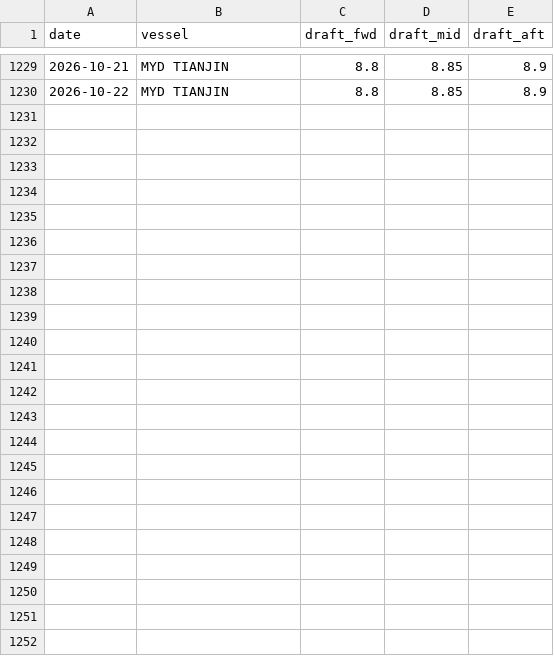
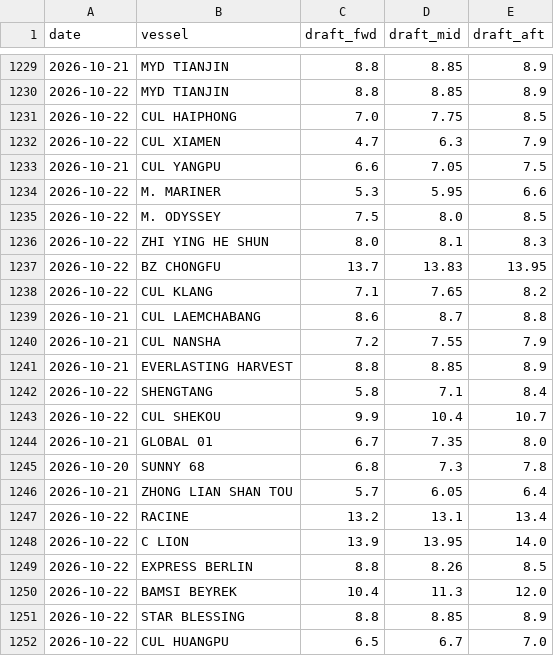
Before and after one commit to LeahLiuL/Claw-Report, a CSV file: rob_data/draft_history.csv, drawn as a sheet; only a part is shown, gaps mark what is left out; the diff names each change by its address in the sheet, - before the commit and + after, or states it on an @@ line.

Commit message:
ROB restore drafts + 23 vessels via summary

```diff
--- a/rob_data/draft_history.csv
+++ b/rob_data/draft_history.csv
+row 1231: 2026-10-22 | CUL HAIPHONG | 7.0 | 7.75 | 8.5
+row 1232: 2026-10-22 | CUL XIAMEN | 4.7 | 6.3 | 7.9
+row 1233: 2026-10-21 | CUL YANGPU | 6.6 | 7.05 | 7.5
+row 1234: 2026-10-22 | M. MARINER | 5.3 | 5.95 | 6.6
+row 1235: 2026-10-22 | M. ODYSSEY | 7.5 | 8.0 | 8.5
+row 1236: 2026-10-22 | ZHI YING HE SHUN | 8.0 | 8.1 | 8.3
+row 1237: 2026-10-22 | BZ CHONGFU | 13.7 | 13.83 | 13.95
+row 1238: 2026-10-22 | CUL KLANG | 7.1 | 7.65 | 8.2
+row 1239: 2026-10-21 | CUL LAEMCHABANG | 8.6 | 8.7 | 8.8
+row 1240: 2026-10-21 | CUL NANSHA | 7.2 | 7.55 | 7.9
+row 1241: 2026-10-21 | EVERLASTING HARVEST | 8.8 | 8.85 | 8.9
+row 1242: 2026-10-22 | SHENGTANG | 5.8 | 7.1 | 8.4
+row 1243: 2026-10-22 | CUL SHEKOU | 9.9 | 10.4 | 10.7
+row 1244: 2026-10-21 | GLOBAL 01 | 6.7 | 7.35 | 8.0
+row 1245: 2026-10-20 | SUNNY 68 | 6.8 | 7.3 | 7.8
+row 1246: 2026-10-21 | ZHONG LIAN SHAN TOU | 5.7 | 6.05 | 6.4
+row 1247: 2026-10-22 | RACINE | 13.2 | 13.1 | 13.4
+row 1248: 2026-10-22 | C LION | 13.9 | 13.95 | 14.0
+row 1249: 2026-10-22 | EXPRESS BERLIN | 8.8 | 8.26 | 8.5
+row 1250: 2026-10-22 | BAMSI BEYREK | 10.4 | 11.3 | 12.0
+row 1251: 2026-10-22 | STAR BLESSING | 8.8 | 8.85 | 8.9
+row 1252: 2026-10-22 | CUL HUANGPU | 6.5 | 6.7 | 7.0
```
Also changed, not shown: 3 other files.
